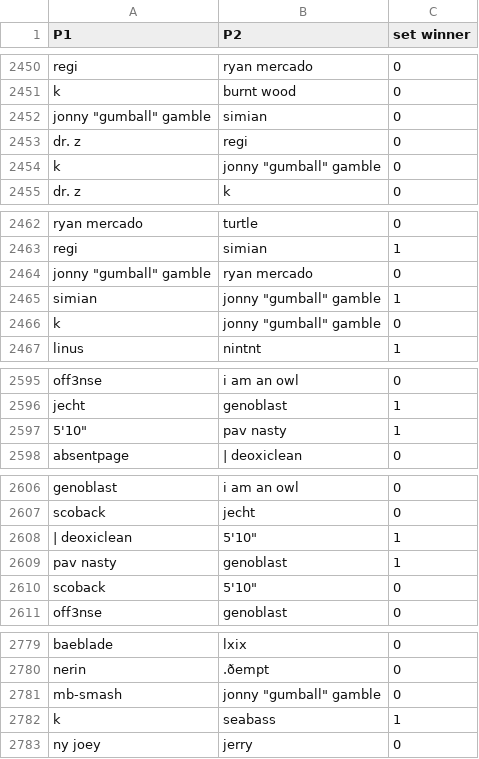
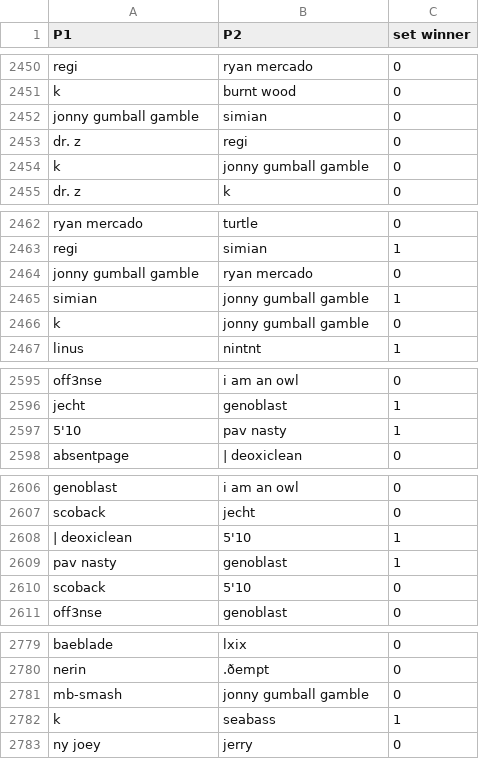
Before and after one commit to bwaggone/smash-stats, a CSV file: tbh6_ms.csv, drawn as a sheet; only a part is shown, gaps mark what is left out.

```diff
--- a/tbh6_ms.csv
+++ b/tbh6_ms.csv
@@ -2451,5 +2451,5 @@ regi,ryan mercado,0
 k,burnt wood,0
-jonny "gumball" gamble,simian,0
+jonny gumball gamble,simian,0
 dr. z,regi,0
-k,jonny "gumball" gamble,0
+k,jonny gumball gamble,0
 dr. z,k,0
@@ -2463,5 +2463,5 @@ ryan mercado,turtle,0
 regi,simian,1
-jonny "gumball" gamble,ryan mercado,0
-simian,jonny "gumball" gamble,1
-k,jonny "gumball" gamble,0
+jonny gumball gamble,ryan mercado,0
+simian,jonny gumball gamble,1
+k,jonny gumball gamble,0
 linus,nintnt,1
@@ -2596,3 +2596,3 @@ off3nse,i am an owl,0
 jecht,genoblast,1
-5'10",pav nasty,1
+5'10,pav nasty,1
 absentpage,| deoxiclean,0
@@ -2607,5 +2607,5 @@ genoblast,i am an owl,0
 scoback,jecht,0
-| deoxiclean,5'10",1
+| deoxiclean,5'10,1
 pav nasty,genoblast,1
-scoback,5'10",0
+scoback,5'10,0
 off3nse,genoblast,0
@@ -2780,3 +2780,3 @@ baeblade,lxix,0
 nerin,.ðempt,0
-mb-smash,jonny "gumball" gamble,0
+mb-smash,jonny gumball gamble,0
 k,seabass,1
```
Also changed, not shown: 1 other file.
